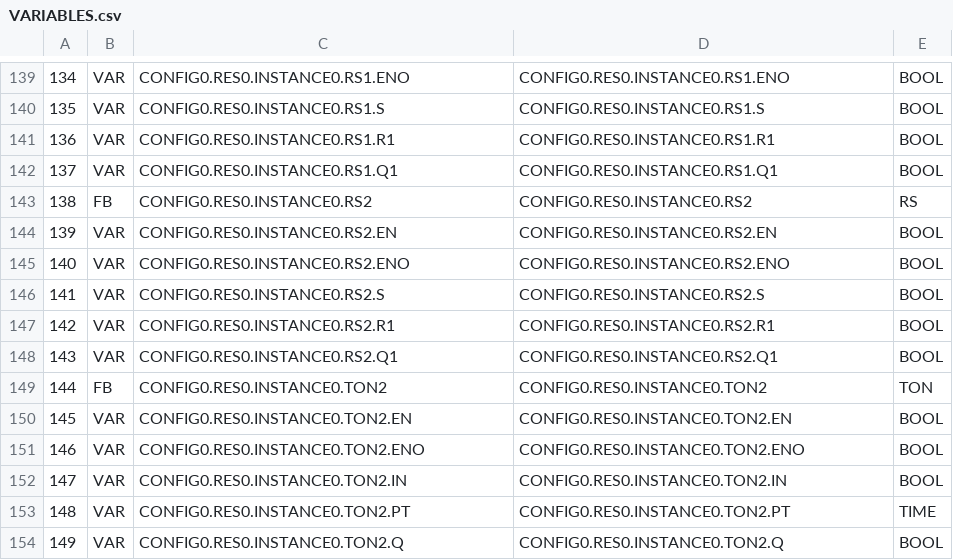
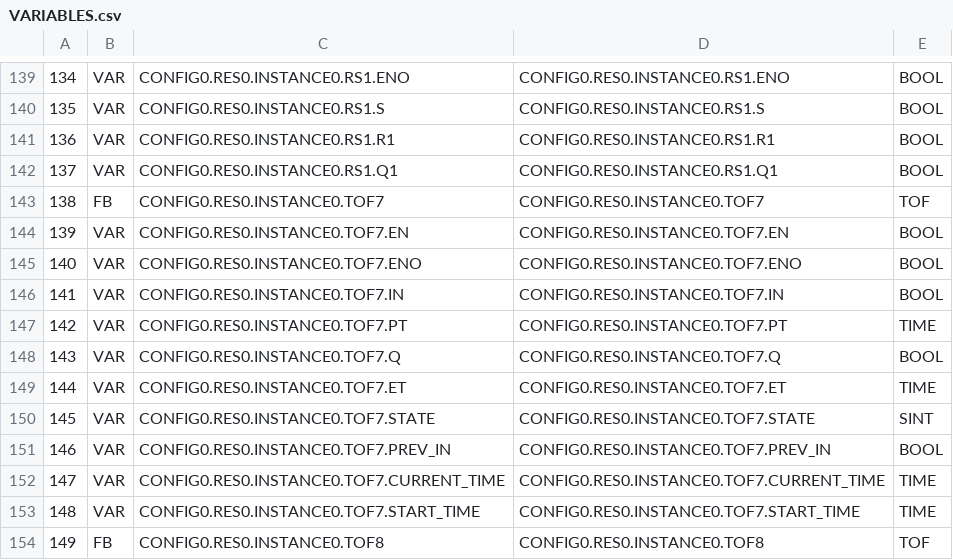
Before and after one commit to martingetzel/Lab2-TDC, a CSV file: ProyectoOpenPLC/build/VARIABLES.csv, drawn as a sheet; only a part is shown, gaps mark what is left out; the diff covers the shown part only.

```diff
--- a/ProyectoOpenPLC/build/VARIABLES.csv
+++ b/ProyectoOpenPLC/build/VARIABLES.csv
@@ -142,13 +142,13 @@
 137;VAR;CONFIG0.RES0.INSTANCE0.RS1.Q1;CONFIG0.RES0.INSTANCE0.RS1.Q1;BOOL;
-138;FB;CONFIG0.RES0.INSTANCE0.RS2;CONFIG0.RES0.INSTANCE0.RS2;RS;
-139;VAR;CONFIG0.RES0.INSTANCE0.RS2.EN;CONFIG0.RES0.INSTANCE0.RS2.EN;BOOL;
-140;VAR;CONFIG0.RES0.INSTANCE0.RS2.ENO;CONFIG0.RES0.INSTANCE0.RS2.ENO;BOOL;
-141;VAR;CONFIG0.RES0.INSTANCE0.RS2.S;CONFIG0.RES0.INSTANCE0.RS2.S;BOOL;
-142;VAR;CONFIG0.RES0.INSTANCE0.RS2.R1;CONFIG0.RES0.INSTANCE0.RS2.R1;BOOL;
-143;VAR;CONFIG0.RES0.INSTANCE0.RS2.Q1;CONFIG0.RES0.INSTANCE0.RS2.Q1;BOOL;
-144;FB;CONFIG0.RES0.INSTANCE0.TON2;CONFIG0.RES0.INSTANCE0.TON2;TON;
-145;VAR;CONFIG0.RES0.INSTANCE0.TON2.EN;CONFIG0.RES0.INSTANCE0.TON2.EN;BOOL;
-146;VAR;CONFIG0.RES0.INSTANCE0.TON2.ENO;CONFIG0.RES0.INSTANCE0.TON2.ENO;BOOL;
-147;VAR;CONFIG0.RES0.INSTANCE0.TON2.IN;CONFIG0.RES0.INSTANCE0.TON2.IN;BOOL;
-148;VAR;CONFIG0.RES0.INSTANCE0.TON2.PT;CONFIG0.RES0.INSTANCE0.TON2.PT;TIME;
-149;VAR;CONFIG0.RES0.INSTANCE0.TON2.Q;CONFIG0.RES0.INSTANCE0.TON2.Q;BOOL;
+138;FB;CONFIG0.RES0.INSTANCE0.TOF7;CONFIG0.RES0.INSTANCE0.TOF7;TOF;
+139;VAR;CONFIG0.RES0.INSTANCE0.TOF7.EN;CONFIG0.RES0.INSTANCE0.TOF7.EN;BOOL;
+140;VAR;CONFIG0.RES0.INSTANCE0.TOF7.ENO;CONFIG0.RES0.INSTANCE0.TOF7.ENO;BOOL;
+141;VAR;CONFIG0.RES0.INSTANCE0.TOF7.IN;CONFIG0.RES0.INSTANCE0.TOF7.IN;BOOL;
+142;VAR;CONFIG0.RES0.INSTANCE0.TOF7.PT;CONFIG0.RES0.INSTANCE0.TOF7.PT;TIME;
+143;VAR;CONFIG0.RES0.INSTANCE0.TOF7.Q;CONFIG0.RES0.INSTANCE0.TOF7.Q;BOOL;
+144;VAR;CONFIG0.RES0.INSTANCE0.TOF7.ET;CONFIG0.RES0.INSTANCE0.TOF7.ET;TIME;
+145;VAR;CONFIG0.RES0.INSTANCE0.TOF7.STATE;CONFIG0.RES0.INSTANCE0.TOF7.STATE;SINT;
+146;VAR;CONFIG0.RES0.INSTANCE0.TOF7.PREV_IN;CONFIG0.RES0.INSTANCE0.TOF7.PREV_IN;BOOL;
+147;VAR;CONFIG0.RES0.INSTANCE0.TOF7.CURRENT_TIME;CONFIG0.RES0.INSTANCE0.TOF7.CURRENT_TIME;TIME;
+148;VAR;CONFIG0.RES0.INSTANCE0.TOF7.START_TIME;CONFIG0.RES0.INSTANCE0.TOF7.START_TIME;TIME;
+149;FB;CONFIG0.RES0.INSTANCE0.TOF8;CONFIG0.RES0.INSTANCE0.TOF8;TOF;
```
Also changed, not shown: 128 edited cells elsewhere in this file, 11 other files.
